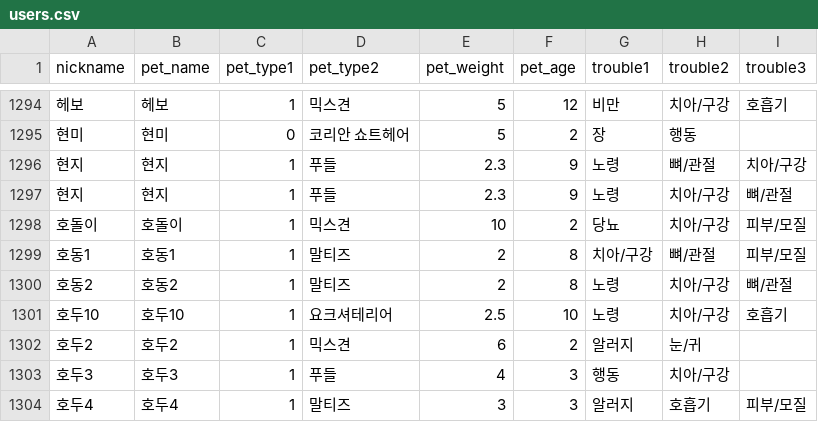
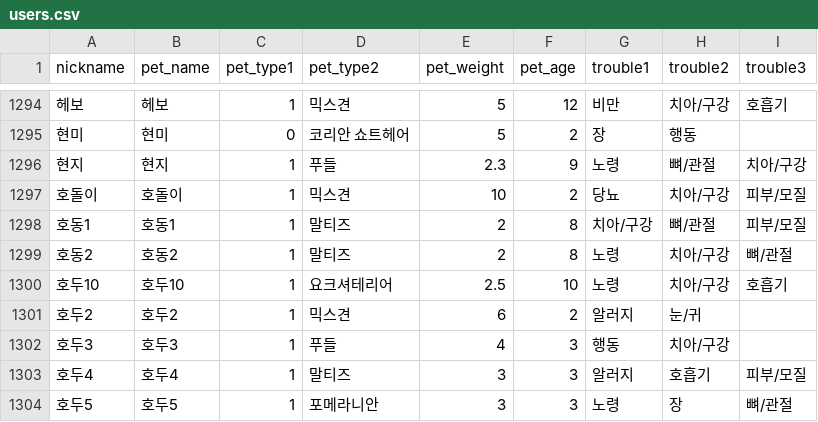
Before and after one commit to kvngho/data, a CSV file: users.csv, drawn as a sheet; only a part is shown, gaps mark what is left out; the shorter side is filled out with more unchanged rows; the diff names each change by its address in the sheet, - before the commit and + after, or states it on an @@ line.

Commit message:
Update users.csv

```diff
--- a/users.csv
+++ b/users.csv
-row 1297: 현지 | 현지 | 1 | 푸들 | 2.3 | 9 | 노령 | 치아/구강 | 뼈/관절
```
